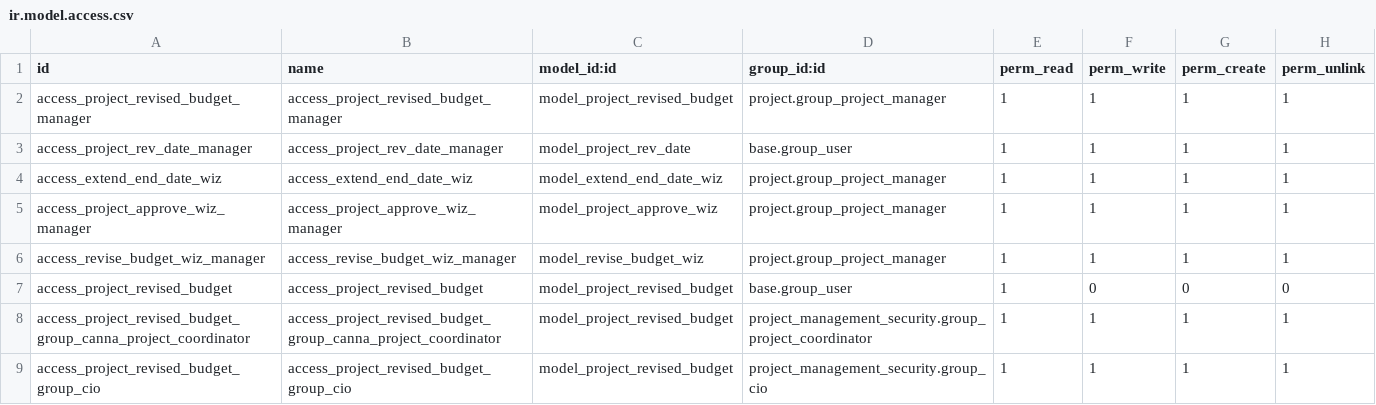
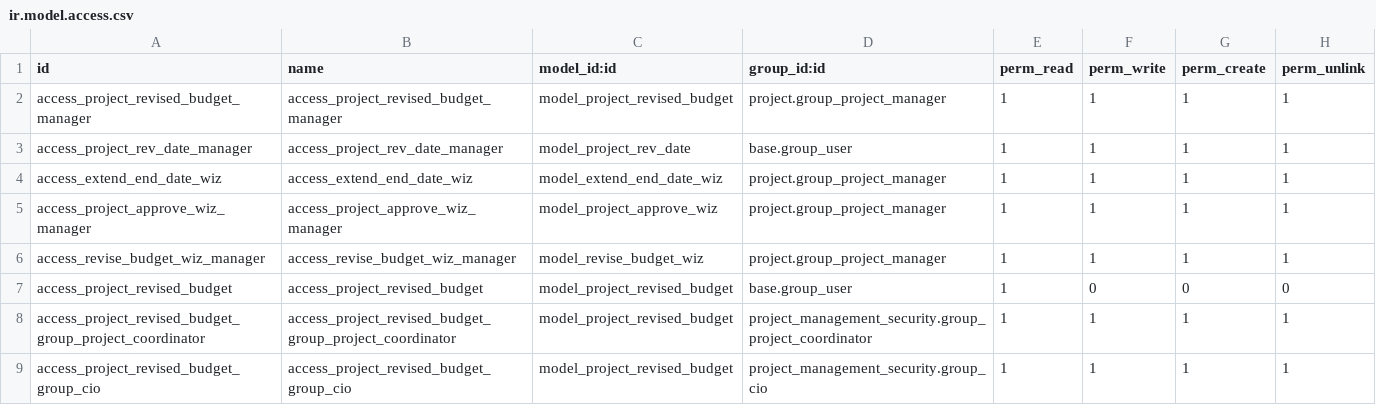
Before and after one commit to onesteinbv/ProjectManagement, a CSV file: project_budget_management/security/ir.model.access.csv, drawn as a sheet.

Commit message:
Changes to remove project_timesheet_management dependency and calculate budget based on timesheets and vendor bills

```diff
--- a/project_budget_management/security/ir.model.access.csv
+++ b/project_budget_management/security/ir.model.access.csv
@@ -7,3 +7,3 @@ access_revise_budget_wiz_manager,access_revise_budget_wiz_manager,model_revise_b
 access_project_revised_budget,access_project_revised_budget,model_project_revised_budget,base.group_user,1,0,0,0
-access_project_revised_budget_group_canna_project_coordinator,access_project_revised_budget_group_canna_project_coordinator,model_project_revised_budget,project_management_security.group_project_coordinator,1,1,1,1
+access_project_revised_budget_group_project_coordinator,access_project_revised_budget_group_project_coordinator,model_project_revised_budget,project_management_security.group_project_coordinator,1,1,1,1
 access_project_revised_budget_group_cio,access_project_revised_budget_group_cio,model_project_revised_budget,project_management_security.group_cio,1,1,1,1
```
Also changed, not shown: 25 other files.
